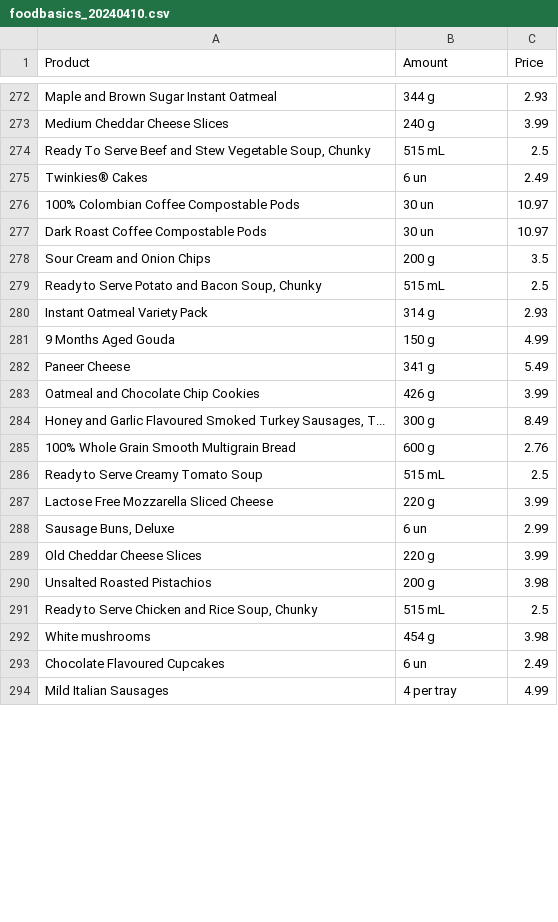
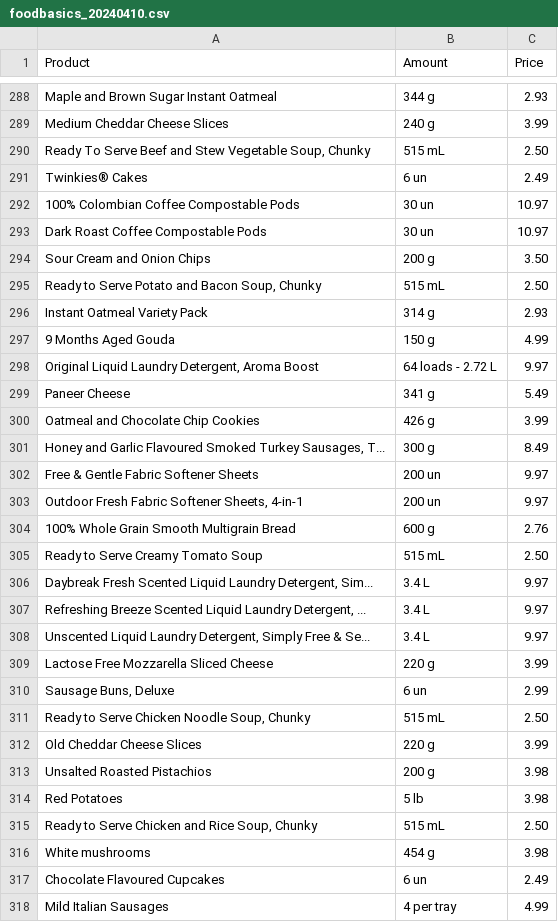
Before and after one commit to OptiDeals/OptiDeals-Data, a CSV file: data/scrapedData/foodBasics/foodbasics_20240410.csv, drawn as a sheet; only a part is shown, gaps mark what is left out; the diff covers the shown part only.

```diff
--- a/data/scrapedData/foodBasics/foodbasics_20240410.csv
+++ b/data/scrapedData/foodBasics/foodbasics_20240410.csv
@@ -273,3 +289,3 @@ Maple and Brown Sugar Instant Oatmeal,344 g,2.93
 Medium Cheddar Cheese Slices,240 g,3.99
-"Ready To Serve Beef and Stew Vegetable Soup, Chunky",515 mL,2.5
+"Ready To Serve Beef and Stew Vegetable Soup, Chunky",515 mL,2.50
 Twinkies® Cakes,6 un,2.49
@@ -277,6 +293,7 @@ Twinkies® Cakes,6 un,2.49
 Dark Roast Coffee Compostable Pods,30 un,10.97
-Sour Cream and Onion Chips,200 g,3.5
-"Ready to Serve Potato and Bacon Soup, Chunky",515 mL,2.5
+Sour Cream and Onion Chips,200 g,3.50
+"Ready to Serve Potato and Bacon Soup, Chunky",515 mL,2.50
 Instant Oatmeal Variety Pack,314 g,2.93
 9 Months Aged Gouda,150 g,4.99
+"Original Liquid Laundry Detergent, Aroma Boost",64 loads - 2.72 L,9.97
 Paneer Cheese,341 g,5.49
@@ -284,9 +301,16 @@ Oatmeal and Chocolate Chip Cookies,426 g,3.99
 "Honey and Garlic Flavoured Smoked Turkey Sausages, T...",300 g,8.49
+Free & Gentle Fabric Softener Sheets,200 un,9.97
+"Outdoor Fresh Fabric Softener Sheets, 4-in-1",200 un,9.97
 100% Whole Grain Smooth Multigrain Bread,600 g,2.76
-Ready to Serve Creamy Tomato Soup,515 mL,2.5
+Ready to Serve Creamy Tomato Soup,515 mL,2.50
+"Daybreak Fresh Scented Liquid Laundry Detergent, Sim...",3.4 L,9.97
+"Refreshing Breeze Scented Liquid Laundry Detergent, ...",3.4 L,9.97
+"Unscented Liquid Laundry Detergent, Simply Free & Se...",3.4 L,9.97
 Lactose Free Mozzarella Sliced Cheese,220 g,3.99
 "Sausage Buns, Deluxe",6 un,2.99
+"Ready to Serve Chicken Noodle Soup, Chunky",515 mL,2.50
 Old Cheddar Cheese Slices,220 g,3.99
 Unsalted Roasted Pistachios,200 g,3.98
-"Ready to Serve Chicken and Rice Soup, Chunky",515 mL,2.5
+Red Potatoes,5 lb,3.98
+"Ready to Serve Chicken and Rice Soup, Chunky",515 mL,2.50
 White mushrooms,454 g,3.98
```
Also changed, not shown: 31 added rows and 67 edited cells elsewhere in this file, 3 other files.
